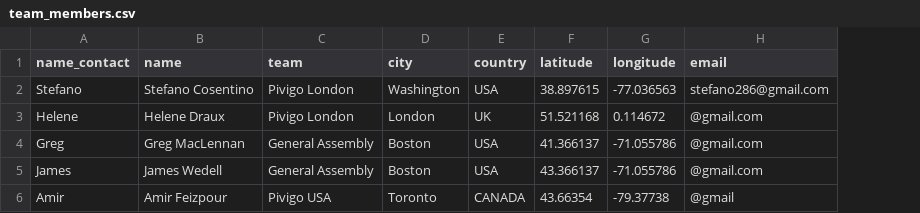
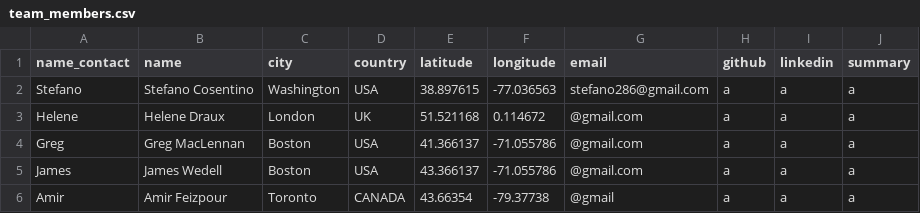
Before and after one commit to joeDiHare/bloggerz, a CSV file: src/data/team_members.csv, drawn as a sheet; removed rows and columns are numbered as before the commit, all else as after; the diff names each change by its address in the sheet, - before the commit and + after, or states it on an @@ line.

```diff
--- a/src/data/team_members.csv
+++ b/src/data/team_members.csv
-column C (team), rows 2-6: Pivigo London | Pivigo London | General Assembly | General Assembly | Pivigo USA
+column H (github), rows 2-6: all a
+column I (linkedin), rows 2-6: all a
+column J (summary), rows 2-6: all a
```
Also changed, not shown: src/data/connections.csv, 1 other file.
